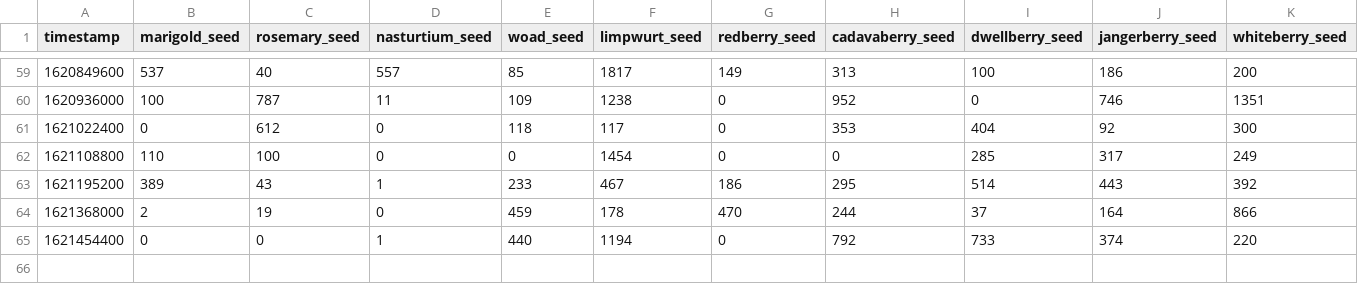
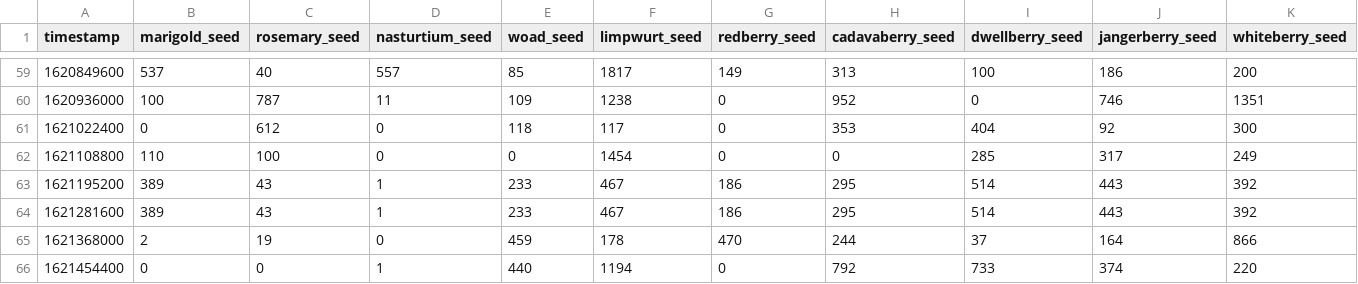
Before and after one commit to kael558/OSRSInvestor, a CSV file: data/Seed/Seed_low_vol_data.csv, drawn as a sheet; only a part is shown, gaps mark what is left out; rows hold the shown columns only; the diff names each change by its address in the sheet, - before the commit and + after, or states it on an @@ line.

```diff
--- a/data/Seed/Seed_low_vol_data.csv
+++ b/data/Seed/Seed_low_vol_data.csv
+row 64: 1621281600 | 389 | 43 | 1 | 233 | 467 | 186 | 295 | 514 | 443 | 392
```
Also changed, not shown: data/Rune/Rune_avg_price_data.csv, data/Seed/Seed_avg_price_data.csv, 24 other files.
